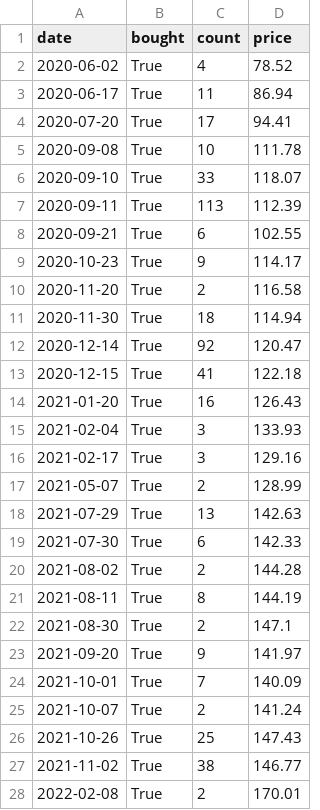
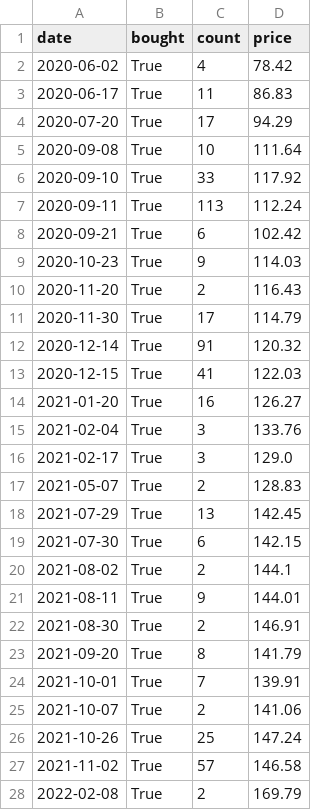
Before and after one commit to NikitaMulyar/predprof_olymp_24, a CSV file: strategy_results/AAPL.csv, drawn as a sheet; only a part is shown; the diff covers the shown part only.

```diff
--- a/strategy_results/AAPL.csv
+++ b/strategy_results/AAPL.csv
@@ -1,28 +1,28 @@
 date,bought,count,price
-2020-06-02,True,4,78.52
-2020-06-17,True,11,86.94
-2020-07-20,True,17,94.41
-2020-09-08,True,10,111.78
-2020-09-10,True,33,118.07
-2020-09-11,True,113,112.39
-2020-09-21,True,6,102.55
-2020-10-23,True,9,114.17
-2020-11-20,True,2,116.58
-2020-11-30,True,18,114.94
-2020-12-14,True,92,120.47
-2020-12-15,True,41,122.18
-2021-01-20,True,16,126.43
-2021-02-04,True,3,133.93
-2021-02-17,True,3,129.16
-2021-05-07,True,2,128.99
-2021-07-29,True,13,142.63
-2021-07-30,True,6,142.33
-2021-08-02,True,2,144.28
-2021-08-11,True,8,144.19
-2021-08-30,True,2,147.1
-2021-09-20,True,9,141.97
-2021-10-01,True,7,140.09
-2021-10-07,True,2,141.24
-2021-10-26,True,25,147.43
-2021-11-02,True,38,146.77
-2022-02-08,True,2,170.01
+2020-06-02,True,4,78.42
+2020-06-17,True,11,86.83
+2020-07-20,True,17,94.29
+2020-09-08,True,10,111.64
+2020-09-10,True,33,117.92
+2020-09-11,True,113,112.24
+2020-09-21,True,6,102.42
+2020-10-23,True,9,114.03
+2020-11-20,True,2,116.43
+2020-11-30,True,17,114.79
+2020-12-14,True,91,120.32
+2020-12-15,True,41,122.03
+2021-01-20,True,16,126.27
+2021-02-04,True,3,133.76
+2021-02-17,True,3,129.0
+2021-05-07,True,2,128.83
+2021-07-29,True,13,142.45
+2021-07-30,True,6,142.15
+2021-08-02,True,2,144.1
+2021-08-11,True,9,144.01
+2021-08-30,True,2,146.91
+2021-09-20,True,8,141.79
+2021-10-01,True,7,139.91
+2021-10-07,True,2,141.06
+2021-10-26,True,25,147.24
+2021-11-02,True,57,146.58
+2022-02-08,True,2,169.79
```
Also changed, not shown: 105 edited cells elsewhere in this file, csv_files/AAPL.csv, csv_files/TCSG.csv, 5 other files.
